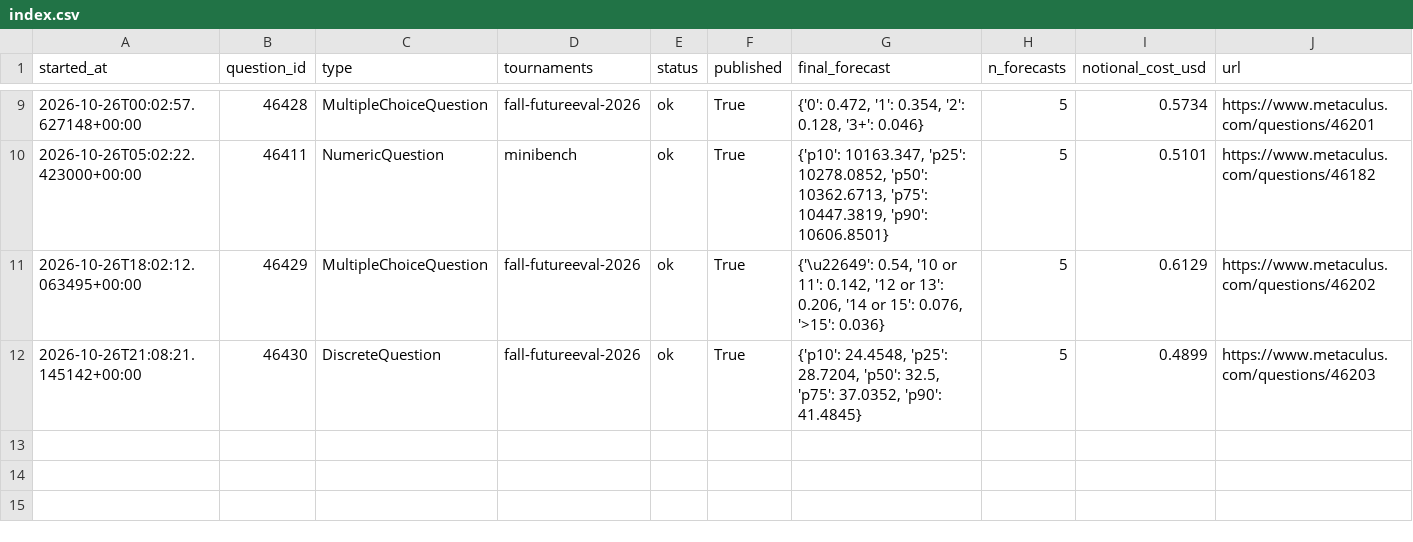
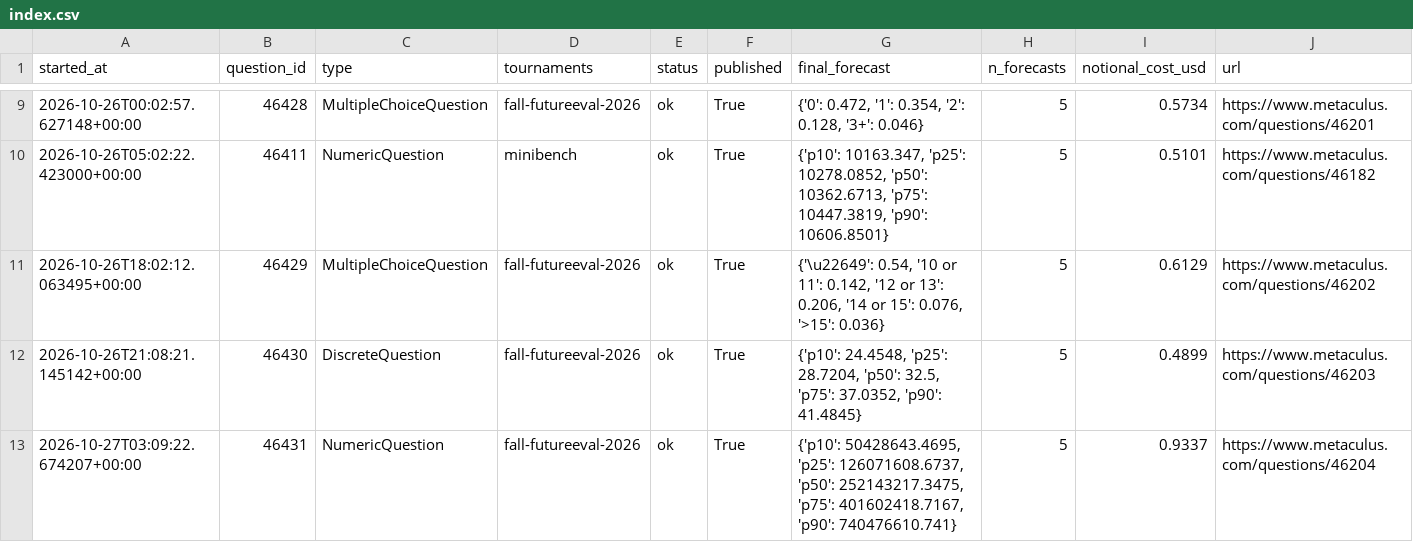
Before and after one commit to foggysteam/metaculus-bot, a CSV file: forecast_logs/index.csv, drawn as a sheet; only a part is shown, gaps mark what is left out.

Commit message:
Forecast logs 2026-10-27T03:13Z

```diff
--- a/forecast_logs/index.csv
+++ b/forecast_logs/index.csv
@@ -12 +12,2 @@ started_at,question_id,type,tournaments,status,published,final_forecast,n_foreca
 2026-10-26T21:08:21.145142+00:00,46430,DiscreteQuestion,"fall-futureeval-2026",ok,True,"{'p10': 24.4548, 'p25': 28.7204, 'p50': 32.5, 'p75': 37.0352, 'p90': 41.4845}",5,0.4899,https://www.metaculus.com/questions/46203
+2026-10-27T03:09:22.674207+00:00,46431,NumericQuestion,"fall-futureeval-2026",ok,True,"{'p10': 50428643.4695, 'p25': 126071608.6737, 'p50': 252143217.3475, 'p75': 401602418.7167, 'p90': 740476610.741}",5,0.9337,https://www.metaculus.com/questions/46204
```
Also changed, not shown: 1 other file.
